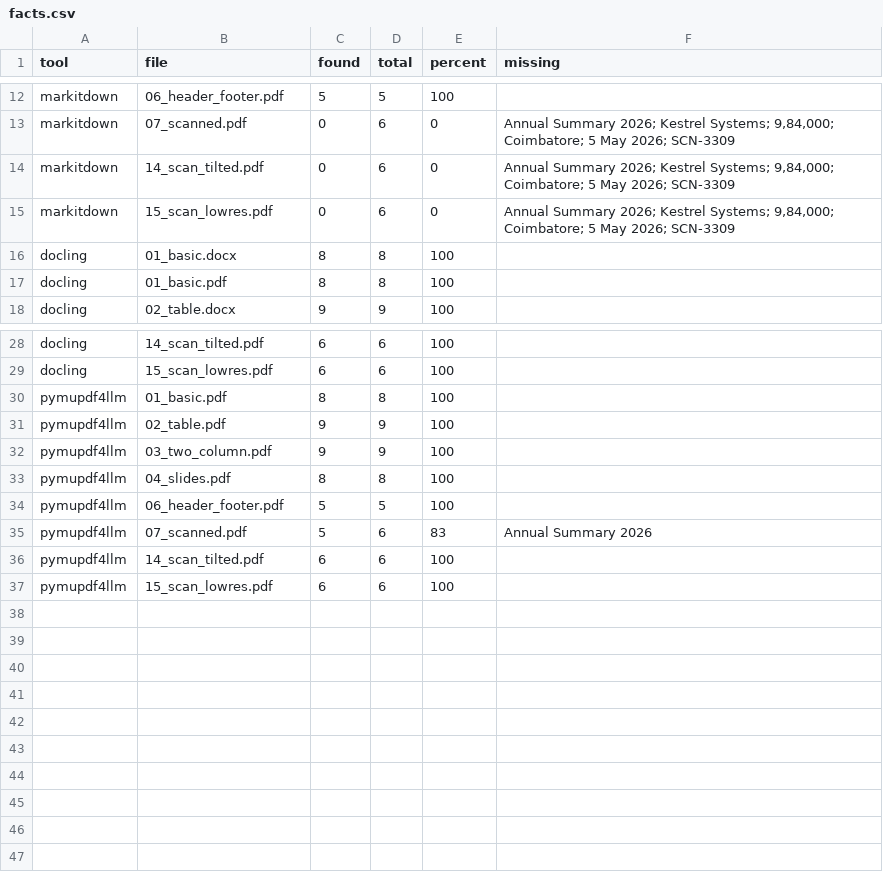
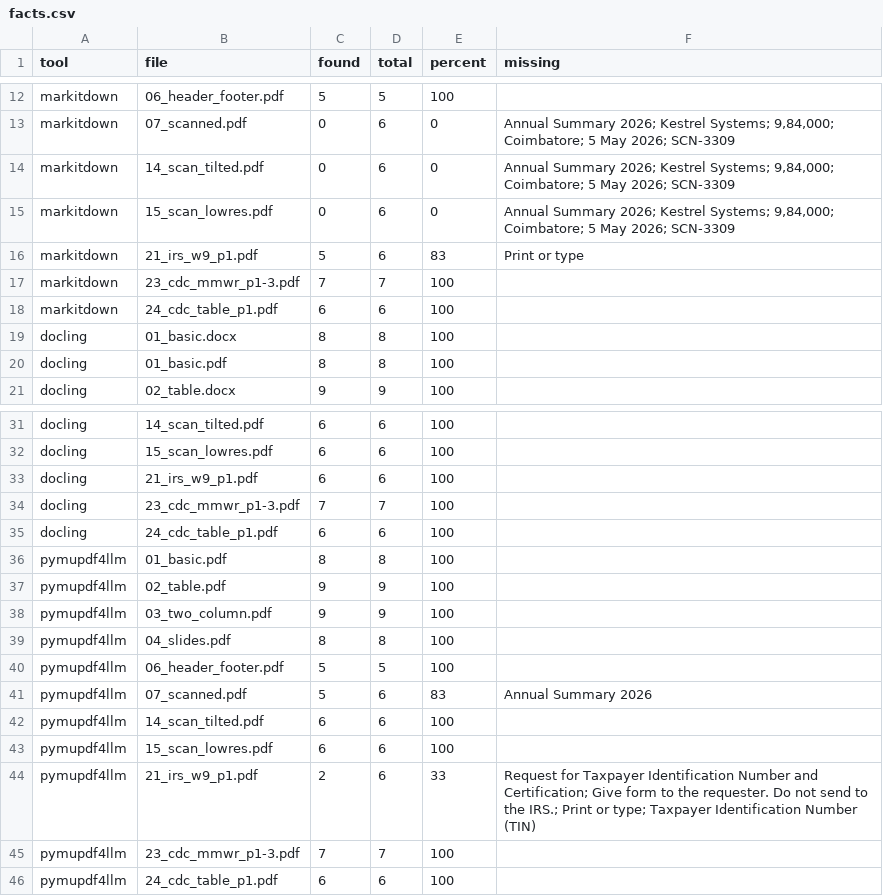
Before and after one commit to Sushmapatil161/doc-parsing-research, a CSV file: results/facts.csv, drawn as a sheet; only a part is shown, gaps mark what is left out.

```diff
--- a/results/facts.csv
+++ b/results/facts.csv
@@ -15,2 +15,5 @@ markitdown,14_scan_tilted.pdf,0,6,0,"Annual Summary 2026; Kestrel Systems; 9,84,
 markitdown,15_scan_lowres.pdf,0,6,0,"Annual Summary 2026; Kestrel Systems; 9,84,000; Coimbatore; 5 May 2026; SCN-3309"
+markitdown,21_irs_w9_p1.pdf,5,6,83,Print or type
+markitdown,23_cdc_mmwr_p1-3.pdf,7,7,100,
+markitdown,24_cdc_table_p1.pdf,6,6,100,
 docling,01_basic.docx,8,8,100,
@@ -29,2 +32,5 @@ docling,14_scan_tilted.pdf,6,6,100,
 docling,15_scan_lowres.pdf,6,6,100,
+docling,21_irs_w9_p1.pdf,6,6,100,
+docling,23_cdc_mmwr_p1-3.pdf,7,7,100,
+docling,24_cdc_table_p1.pdf,6,6,100,
 pymupdf4llm,01_basic.pdf,8,8,100,
@@ -37 +43,4 @@ pymupdf4llm,14_scan_tilted.pdf,6,6,100,
 pymupdf4llm,15_scan_lowres.pdf,6,6,100,
+pymupdf4llm,21_irs_w9_p1.pdf,2,6,33,Request for Taxpayer Identification Number and Certification; Give form to the requester. Do not send to the IRS.; Print or type; Taxpayer Identification Number (TIN)
+pymupdf4llm,23_cdc_mmwr_p1-3.pdf,7,7,100,
+pymupdf4llm,24_cdc_table_p1.pdf,6,6,100,
```
Also changed, not shown: results/reading_order.csv, results/runs.csv, 24 other files.
